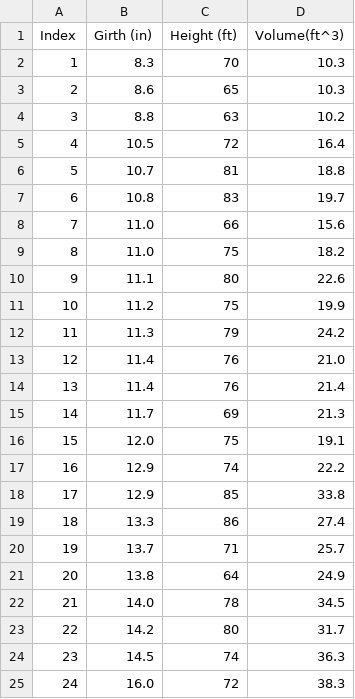
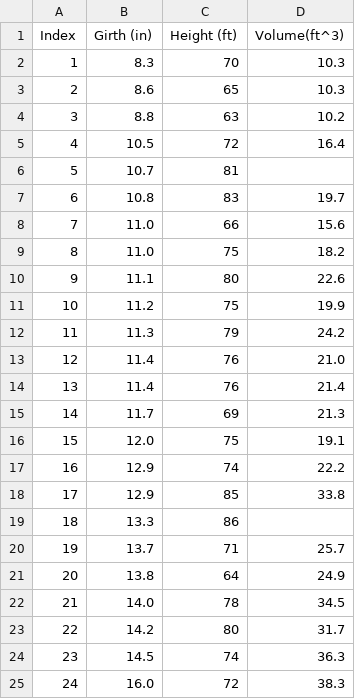
Before and after one commit to Koroh63/DataMiningProject, a CSV file: assets/trees.csv, drawn as a sheet; only a part is shown.

```diff
--- a/assets/trees.csv
+++ b/assets/trees.csv
@@ -5,3 +5,3 @@
  4,  10.5,     72,   16.4
- 5,  10.7,     81,   18.8
+ 5,  10.7,     81
  6,  10.8,     83,   19.7
@@ -18,3 +18,3 @@
 17,  12.9,     85,   33.8
-18,  13.3,     86,   27.4
+18,  13.3,     86,
 19,  13.7,     71,   25.7
```
Also changed, not shown: 1 other file.
